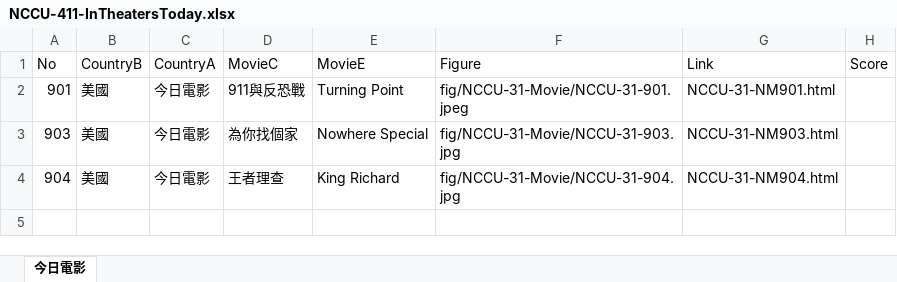
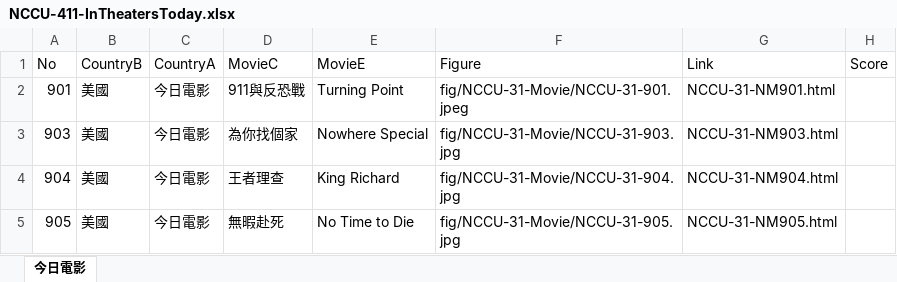
Before and after one commit to TCWang/NCCUBkAlumni, an Excel workbook: db/NCCU-411-InTheatersToday.xlsx, sheet 今日電影, drawn as a sheet; values as stored, in another font and other column widths than the file's, no borders; the diff names each change by its address in the sheet, - before the commit and + after, or states it on an @@ line.

```diff
--- a/db/NCCU-411-InTheatersToday.xlsx (sheet 今日電影)
+++ b/db/NCCU-411-InTheatersToday.xlsx (sheet 今日電影)
+row 5: 905 | 美國 | 今日電影 | 無暇赴死 | No Time to Die | fig/NCCU-31-Movie/NCCU-31-905.jpg | NCCU-31-NM905.html
```
Also changed, not shown: 6 other files.
